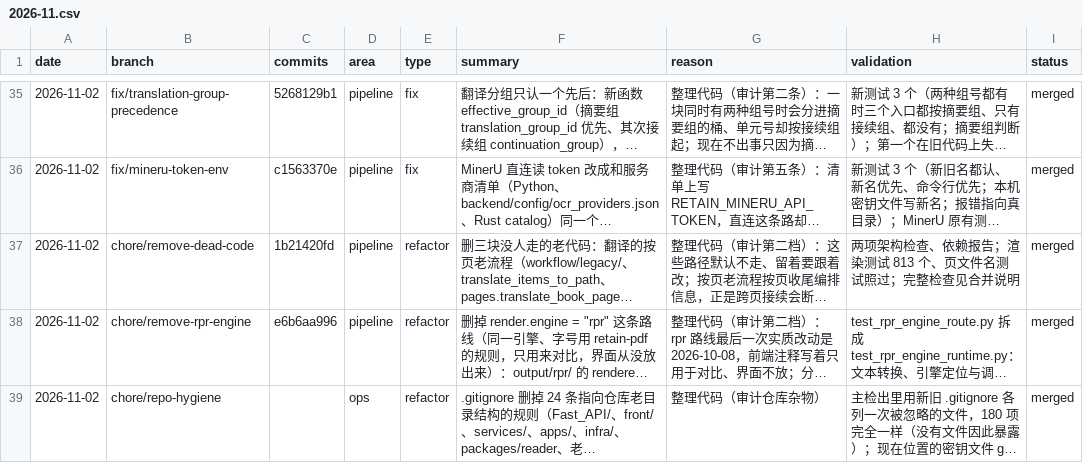
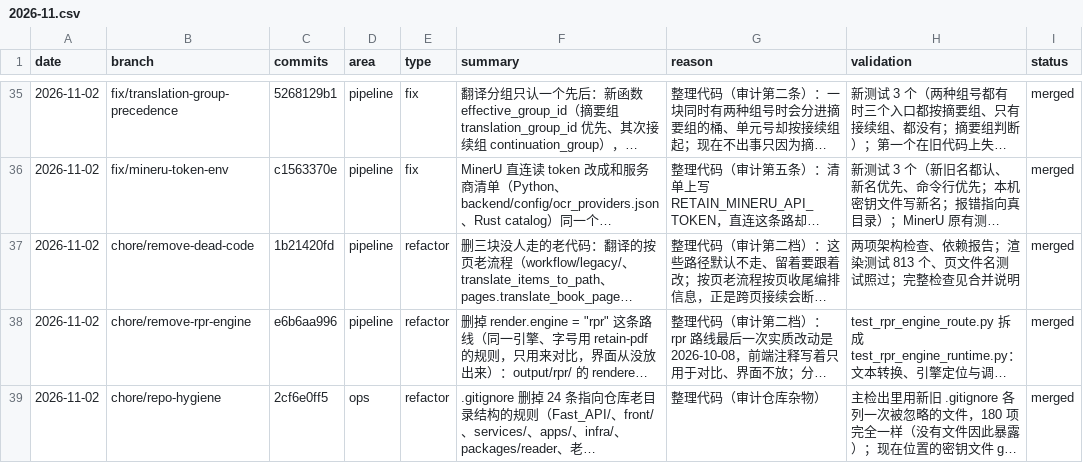
Before and after one commit to wxyhgk/retain-pdf, a CSV file: docs/ops/devlog/2026-11.csv, drawn as a sheet; only a part is shown, gaps mark what is left out; long unchanged cells end in …; the diff names each change by its address in the sheet, - before the commit and + after, or states it on an @@ line.

```diff
--- a/docs/ops/devlog/2026-11.csv
+++ b/docs/ops/devlog/2026-11.csv
-C39 (commits): (empty)
+C39 (commits): 2cf6e0ff5
```
